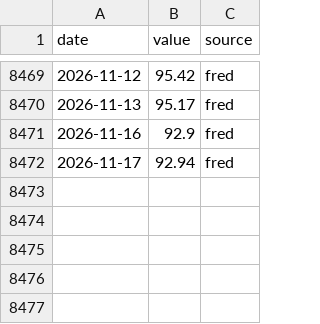
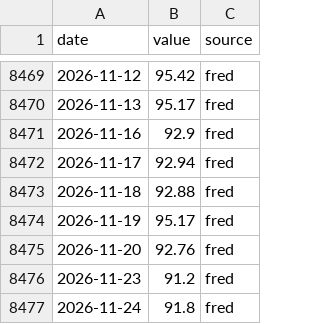
Before and after one commit to seyfettinkarakaya/maliSK, a CSV file: data/market/brent.csv, drawn as a sheet; only a part is shown, gaps mark what is left out.

```diff
--- a/data/market/brent.csv
+++ b/data/market/brent.csv
@@ -8472 +8472,6 @@ date,value,source
 2026-11-17,92.94,fred
+2026-11-18,92.88,fred
+2026-11-19,95.17,fred
+2026-11-20,92.76,fred
+2026-11-23,91.2,fred
+2026-11-24,91.8,fred
```
Also changed, not shown: data/market/gold_usd.csv, data/market/msci_acwi.csv, 23 other files.
